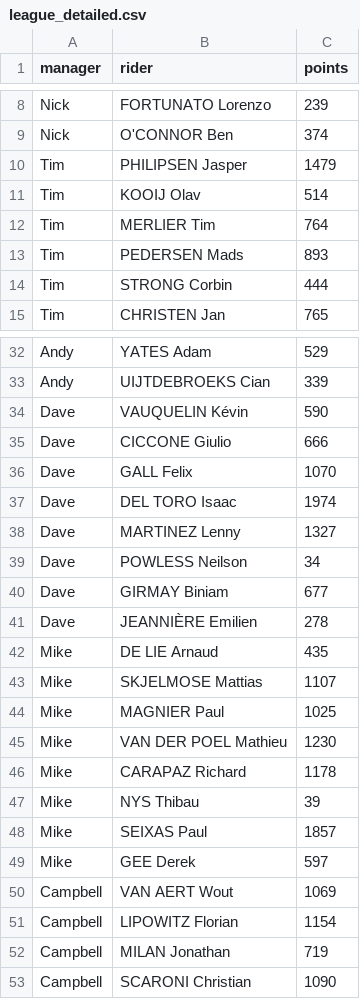
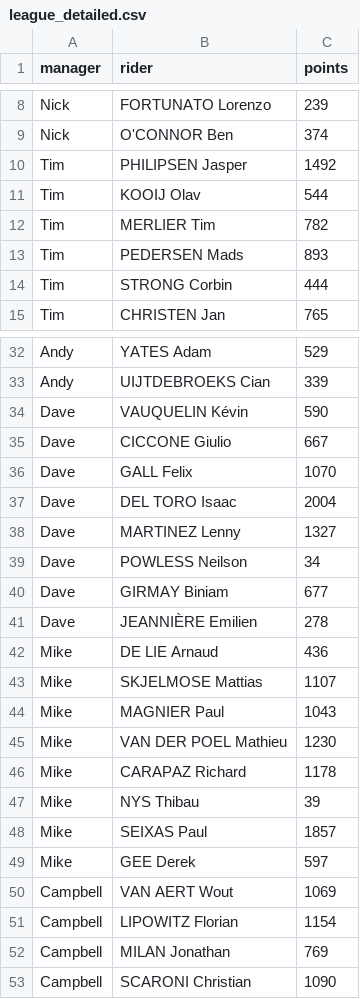
Before and after one commit to randomrouleur/fantasy-cycling, a CSV file: league_detailed.csv, drawn as a sheet; only a part is shown, gaps mark what is left out.

```diff
--- a/league_detailed.csv
+++ b/league_detailed.csv
@@ -9,5 +9,5 @@ Nick,FORTUNATO Lorenzo,239
 Nick,O'CONNOR Ben,374
-Tim,PHILIPSEN Jasper,1479
-Tim,KOOIJ Olav,514
-Tim,MERLIER Tim,764
+Tim,PHILIPSEN Jasper,1492
+Tim,KOOIJ Olav,544
+Tim,MERLIER Tim,782
 Tim,PEDERSEN Mads,893
@@ -34,5 +34,5 @@ Andy,UIJTDEBROEKS Cian,339
 Dave,VAUQUELIN Kévin,590
-Dave,CICCONE Giulio,666
+Dave,CICCONE Giulio,667
 Dave,GALL Felix,1070
-Dave,DEL TORO Isaac,1974
+Dave,DEL TORO Isaac,2004
 Dave,MARTINEZ Lenny,1327
@@ -41,5 +41,5 @@ Dave,GIRMAY Biniam,677
 Dave,JEANNIÈRE Emilien,278
-Mike,DE LIE Arnaud,435
+Mike,DE LIE Arnaud,436
 Mike,SKJELMOSE Mattias,1107
-Mike,MAGNIER Paul,1025
+Mike,MAGNIER Paul,1043
 Mike,VAN DER POEL Mathieu,1230
@@ -51,3 +51,3 @@ Campbell,VAN AERT Wout,1069
 Campbell,LIPOWITZ Florian,1154
-Campbell,MILAN Jonathan,719
+Campbell,MILAN Jonathan,769
 Campbell,SCARONI Christian,1090
```
Also changed, not shown: ranking.csv, 3 other files.
